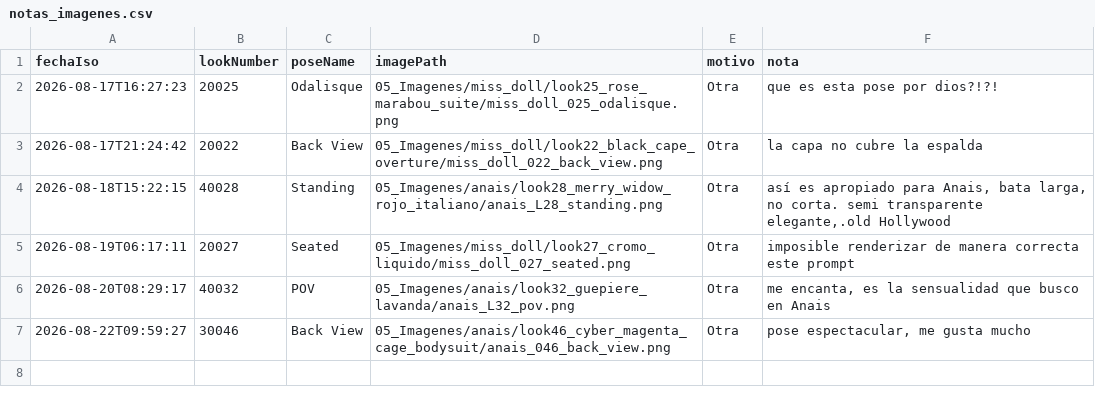
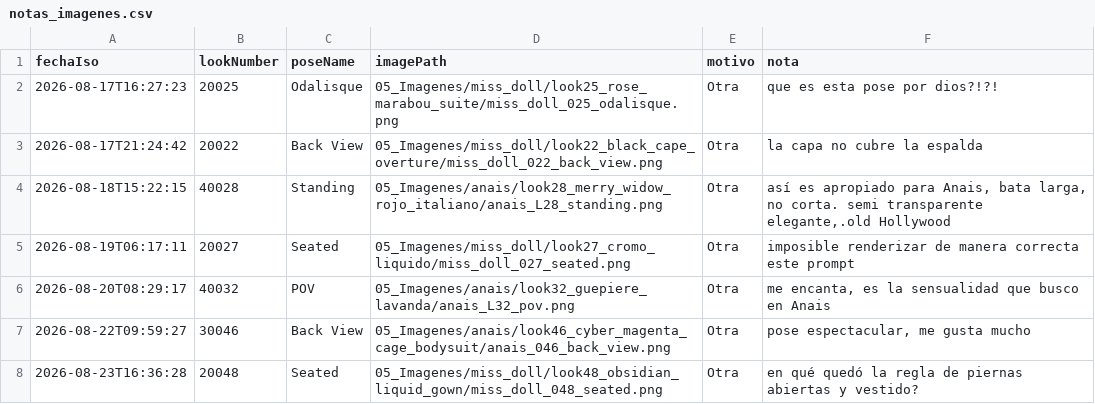
Before and after one commit to farid77cl/LaVouteDAnais, a CSV file: 99_Sistema/notas_imagenes.csv, drawn as a sheet.

Commit message:
Update notas_imagenes.csv

```diff
--- a/99_Sistema/notas_imagenes.csv
+++ b/99_Sistema/notas_imagenes.csv
@@ -7 +7,2 @@ fechaIso,lookNumber,poseName,imagePath,motivo,nota
 2026-08-22T09:59:27,30046,Back View,05_Imagenes/anais/look46_cyber_magenta_cage_bodysuit/anais_046_back_view.png,Otra,"pose espectacular, me gusta mucho"
+2026-08-23T16:36:28,20048,Seated,05_Imagenes/miss_doll/look48_obsidian_liquid_gown/miss_doll_048_seated.png,Otra,"en qué quedó la regla de piernas abiertas y vestido?"
```
